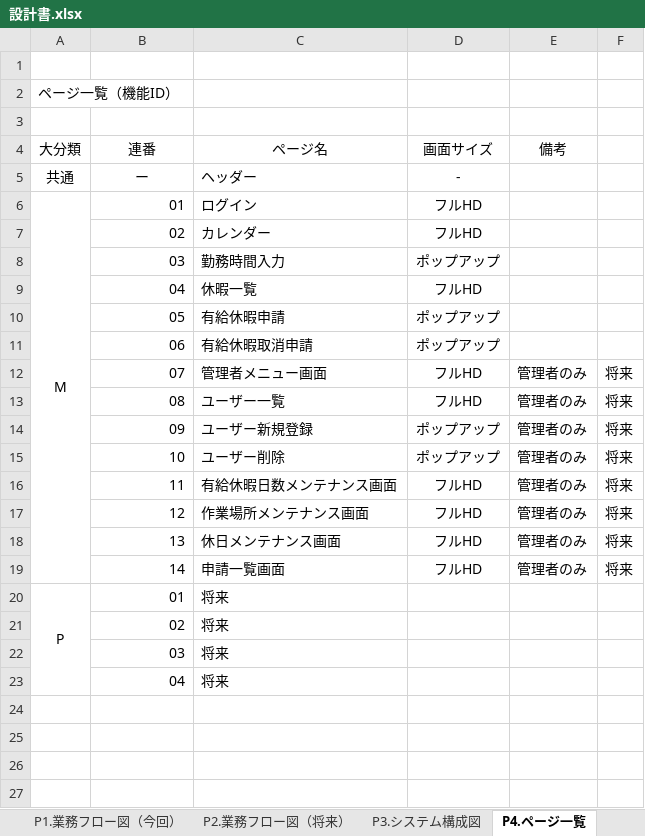
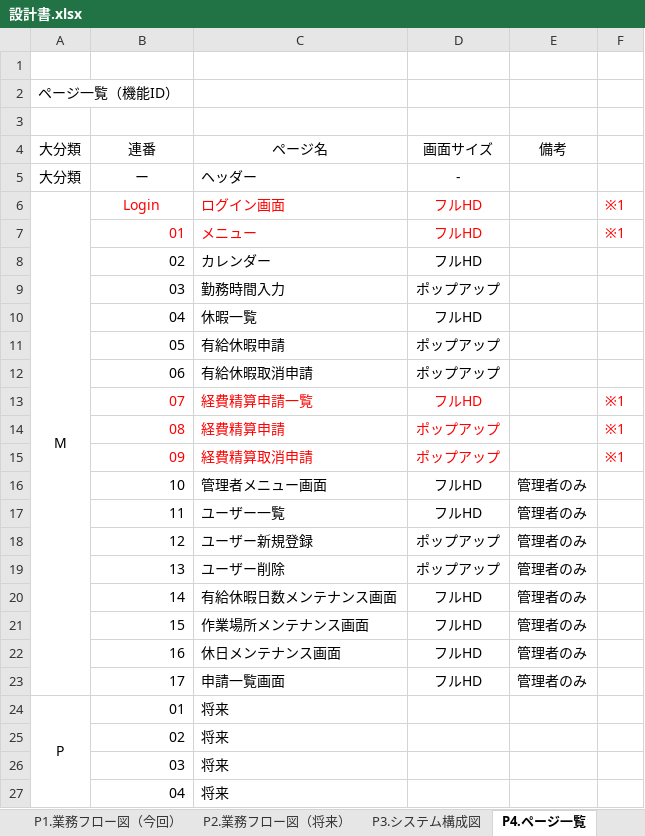
Before and after one commit to maccchan4869/attendancemanagement, an Excel workbook: 設計書.xlsx, sheet P4.ページ一覧, drawn as a sheet; values as stored, in another font and other column widths than the file's, no borders; addresses are those after the commit; the diff names each change by its address in the sheet, - before the commit and + after, or states it on an @@ line.

```diff
--- a/設計書.xlsx (sheet P4.ページ一覧)
+++ b/設計書.xlsx (sheet P4.ページ一覧)
-A5: 共通
+A5: 大分類
-B6: 01
+B6: Login
-B6:D6 text colour: black
+B6:D6 text colour: #FF0000
-B6 alignment: right
+B6 alignment: center
-C6: ログイン
+C6: ログイン画面
-F6: (empty)
+F6: ※1
+row 7:  | 01 | メニュー | フルHD |  | ※1
+row 13:  | 07 | 経費精算申請一覧 | フルHD |  | ※1
+row 14:  | 08 | 経費精算申請 | ポップアップ |  | ※1
+row 15:  | 09 | 経費精算取消申請 | ポップアップ |  | ※1
-B16: 07
+B16: 10
-F16:F23: 将来
+F16:F23: (empty)
-B17: 08
+B17: 11
-B18: 09
+B18: 12
-B19: 10
+B19: 13
-B20: 11
+B20: 14
-B21: 12
+B21: 15
-B22: 13
+B22: 16
-B23: 14
+B23: 17
```
Also changed, not shown: sheet P5.ワイヤーフレーム, sheet P1.業務フロー図（今回）, sheet P7.特記事項, sheet 来歴, sheet P6.画面遷移, sheet P3.システム構成図, charts or pictures.
